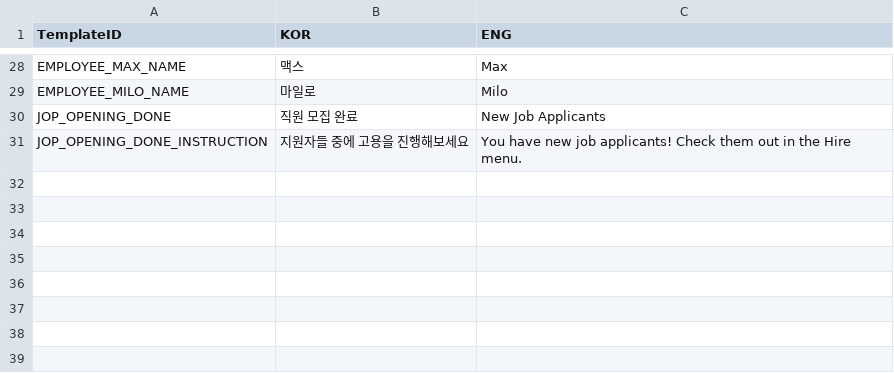
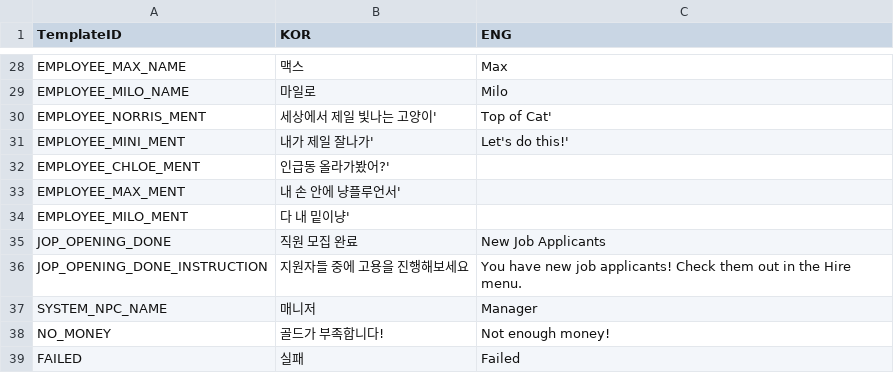
Before and after one commit to HaeinLEE117/CatFluencer_Simulation, a CSV file: Assets/@ExcelData/TextData.csv, drawn as a sheet; only a part is shown, gaps mark what is left out; the diff names each change by its address in the sheet, - before the commit and + after, or states it on an @@ line.

```diff
--- a/Assets/@ExcelData/TextData.csv
+++ b/Assets/@ExcelData/TextData.csv
+row 30: EMPLOYEE_NORRIS_MENT | 세상에서 제일 빛나는 고양이' | Top of Cat'
+row 31: EMPLOYEE_MINI_MENT | 내가 제일 잘나가' | Let's do this!'
+row 32: EMPLOYEE_CHLOE_MENT | 인급동 올라가봤어?'
+row 33: EMPLOYEE_MAX_MENT | 내 손 안에 냥플루언서'
+row 34: EMPLOYEE_MILO_MENT | 다 내 밑이냥'
+row 37: SYSTEM_NPC_NAME | 매니저 | Manager
+row 38: NO_MONEY | 골드가 부족합니다! | Not enough money!
+row 39: FAILED | 실패 | Failed
```
Also changed, not shown: 20 other files.
